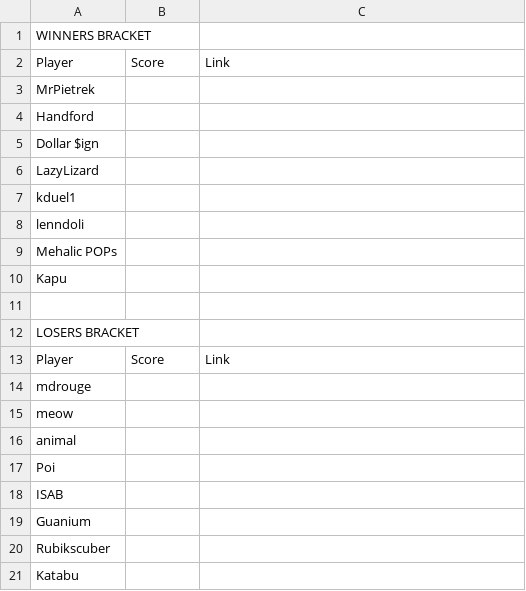
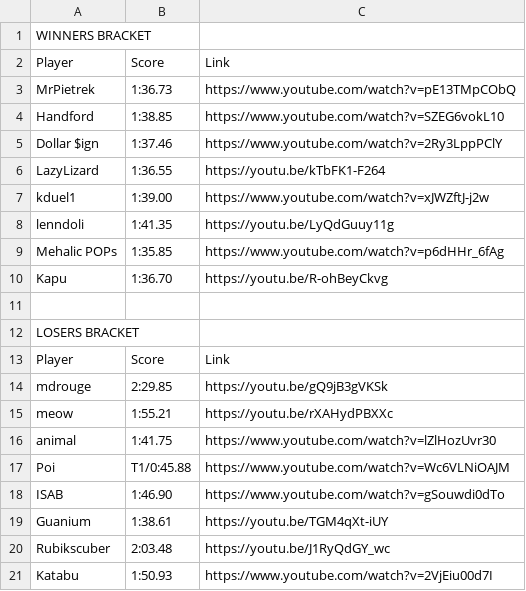
Before and after one commit to Olinequ/Olinequ.github.io, a CSV file: Tournament_2/Boss Tournament 2026 - Playoffs R4.csv, drawn as a sheet.

```diff
--- a/Tournament_2/Boss Tournament 2026 - Playoffs R4.csv
+++ b/Tournament_2/Boss Tournament 2026 - Playoffs R4.csv
@@ -2,10 +2,10 @@ WINNERS BRACKET,,
 Player,Score,Link
-MrPietrek,,
-Handford,,
-Dollar $ign,,
-LazyLizard,,
-kduel1,,
-lenndoli,,
-Mehalic POPs,,
-Kapu,,
+MrPietrek,1:36.73,https://www.youtube.com/watch?v=pE13TMpCObQ
+Handford,1:38.85,https://www.youtube.com/watch?v=SZEG6vokL10
+Dollar $ign,1:37.46,https://www.youtube.com/watch?v=2Ry3LppPClY
+LazyLizard,1:36.55,https://youtu.be/kTbFK1-F264
+kduel1,1:39.00,https://www.youtube.com/watch?v=xJWZftJ-j2w
+lenndoli,1:41.35,https://youtu.be/LyQdGuuy11g
+Mehalic POPs,1:35.85,https://www.youtube.com/watch?v=p6dHHr_6fAg
+Kapu,1:36.70,https://youtu.be/R-ohBeyCkvg
 ,,
@@ -13,9 +13,9 @@ LOSERS BRACKET,,
 Player,Score,Link
-mdrouge,,
-meow,,
-animal,,
-Poi,,
-ISAB,,
-Guanium,,
-Rubikscuber,,
-Katabu,,
+mdrouge,2:29.85,https://youtu.be/gQ9jB3gVKSk
+meow,1:55.21,https://youtu.be/rXAHydPBXXc
+animal,1:41.75,https://www.youtube.com/watch?v=lZlHozUvr30
+Poi,T1/0:45.88,https://www.youtube.com/watch?v=Wc6VLNiOAJM
+ISAB,1:46.90,https://www.youtube.com/watch?v=gSouwdi0dTo
+Guanium,1:38.61,https://youtu.be/TGM4qXt-iUY
+Rubikscuber,2:03.48,https://youtu.be/J1RyQdGY_wc
+Katabu,1:50.93,https://www.youtube.com/watch?v=2VjEiu00d7I
```
Also changed, not shown: 2 other files.
